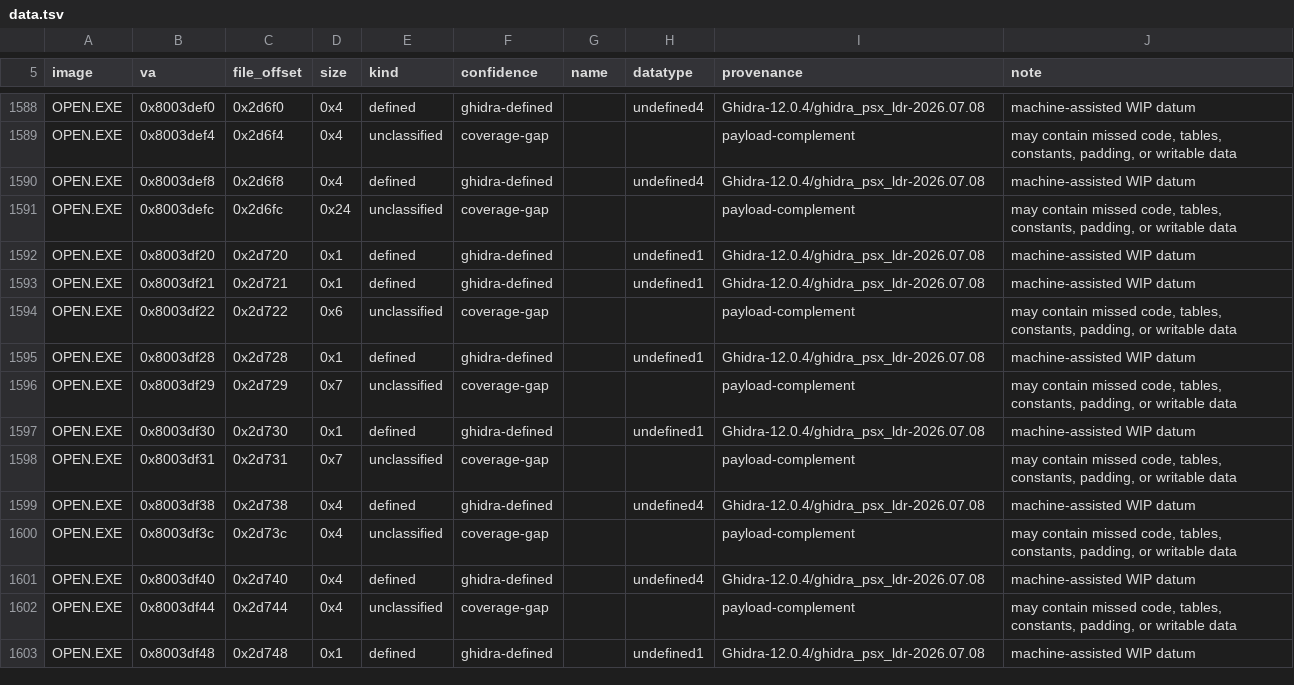
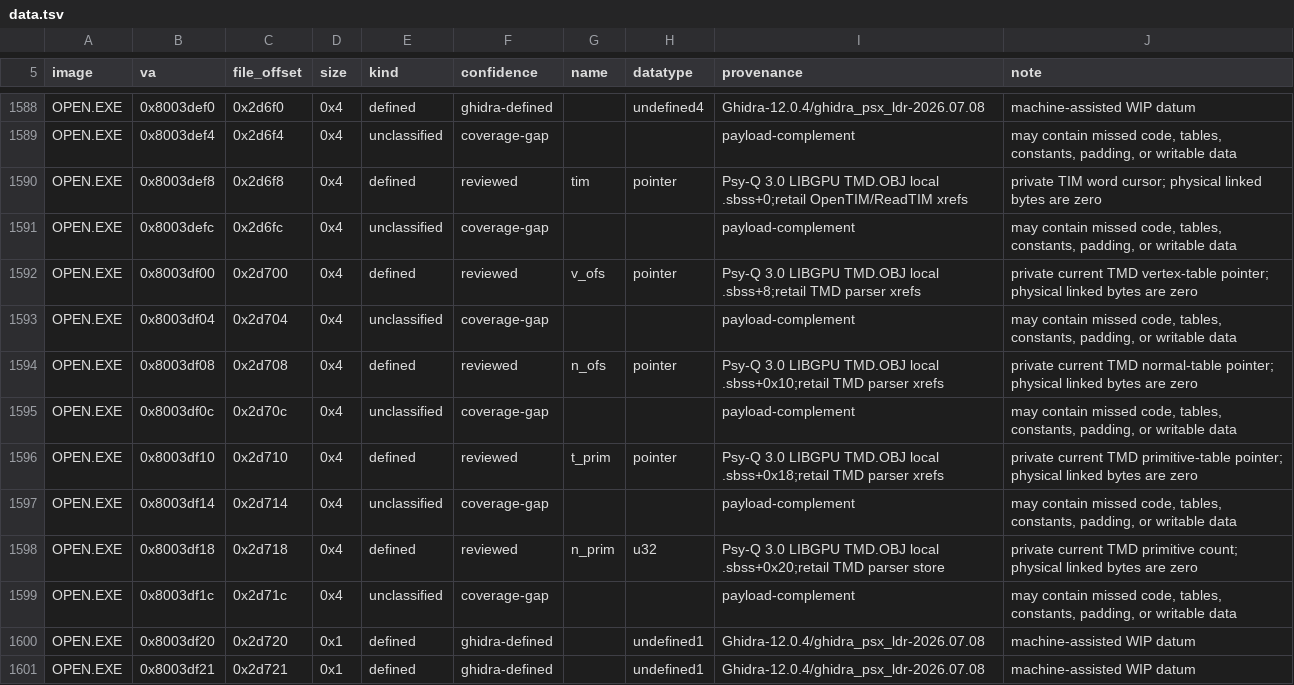
Before and after one commit to sushi-shi/kings-field-2-decomp, a TSV file: config/retail/data.tsv, drawn as a sheet; only a part is shown, gaps mark what is left out; the shorter side is filled out with more unchanged rows.

Commit message:
cleanup: recover OPEN LIBGPU TMD parser state

```diff
--- a/config/retail/data.tsv
+++ b/config/retail/data.tsv
@@ -1589,4 +1589,12 @@ OPEN.EXE	0x8003def0	0x2d6f0	0x4	defined	ghidra-defined		undefined4	Ghidra-12.0.4
 OPEN.EXE	0x8003def4	0x2d6f4	0x4	unclassified	coverage-gap			payload-complement	may contain missed code, tables, constants, padding, or writable data
-OPEN.EXE	0x8003def8	0x2d6f8	0x4	defined	ghidra-defined		undefined4	Ghidra-12.0.4/ghidra_psx_ldr-2026.07.08	machine-assisted WIP datum
-OPEN.EXE	0x8003defc	0x2d6fc	0x24	unclassified	coverage-gap			payload-complement	may contain missed code, tables, constants, padding, or writable data
+OPEN.EXE	0x8003def8	0x2d6f8	0x4	defined	reviewed	tim	pointer	Psy-Q 3.0 LIBGPU TMD.OBJ local .sbss+0;retail OpenTIM/ReadTIM xrefs	private TIM word cursor; physical linked bytes are zero
+OPEN.EXE	0x8003defc	0x2d6fc	0x4	unclassified	coverage-gap			payload-complement	may contain missed code, tables, constants, padding, or writable data
+OPEN.EXE	0x8003df00	0x2d700	0x4	defined	reviewed	v_ofs	pointer	Psy-Q 3.0 LIBGPU TMD.OBJ local .sbss+8;retail TMD parser xrefs	private current TMD vertex-table pointer; physical linked bytes are zero
+OPEN.EXE	0x8003df04	0x2d704	0x4	unclassified	coverage-gap			payload-complement	may contain missed code, tables, constants, padding, or writable data
+OPEN.EXE	0x8003df08	0x2d708	0x4	defined	reviewed	n_ofs	pointer	Psy-Q 3.0 LIBGPU TMD.OBJ local .sbss+0x10;retail TMD parser xrefs	private current TMD normal-table pointer; physical linked bytes are zero
+OPEN.EXE	0x8003df0c	0x2d70c	0x4	unclassified	coverage-gap			payload-complement	may contain missed code, tables, constants, padding, or writable data
+OPEN.EXE	0x8003df10	0x2d710	0x4	defined	reviewed	t_prim	pointer	Psy-Q 3.0 LIBGPU TMD.OBJ local .sbss+0x18;retail TMD parser xrefs	private current TMD primitive-table pointer; physical linked bytes are zero
+OPEN.EXE	0x8003df14	0x2d714	0x4	unclassified	coverage-gap			payload-complement	may contain missed code, tables, constants, padding, or writable data
+OPEN.EXE	0x8003df18	0x2d718	0x4	defined	reviewed	n_prim	u32	Psy-Q 3.0 LIBGPU TMD.OBJ local .sbss+0x20;retail TMD parser store	private current TMD primitive count; physical linked bytes are zero
+OPEN.EXE	0x8003df1c	0x2d71c	0x4	unclassified	coverage-gap			payload-complement	may contain missed code, tables, constants, padding, or writable data
 OPEN.EXE	0x8003df20	0x2d720	0x1	defined	ghidra-defined		undefined1	Ghidra-12.0.4/ghidra_psx_ldr-2026.07.08	machine-assisted WIP datum
```
Also changed, not shown: config/retail/data_identities.tsv.
